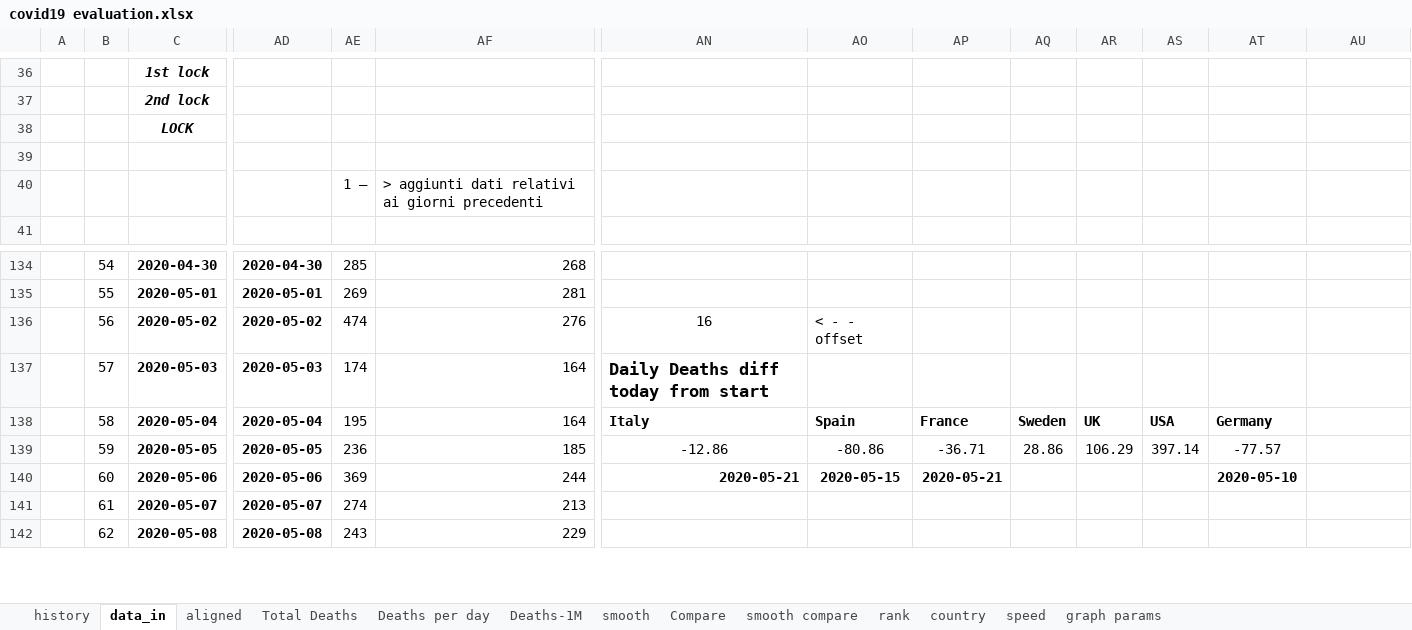
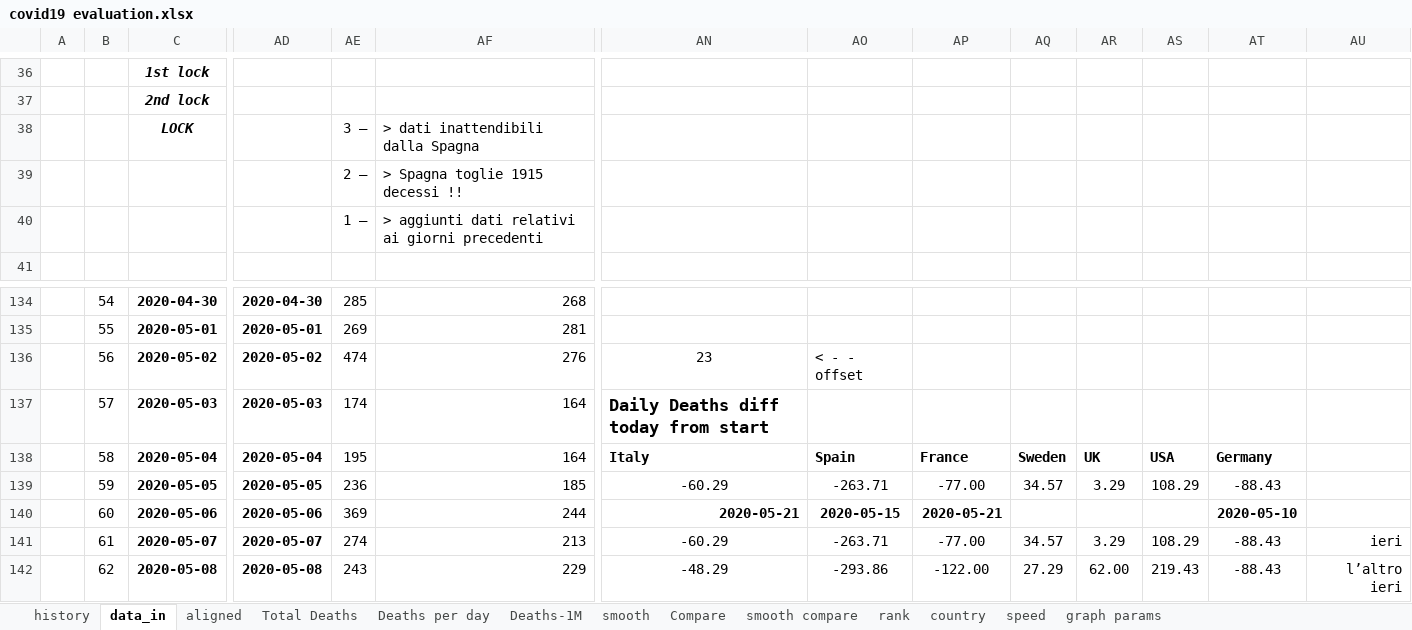
Before and after one commit to fpirri/covid19, an Excel workbook: history/last/covid19 evaluation.xlsx, sheet data_in, drawn as a sheet; only a part is shown, gaps mark what is left out; values as stored, in another font and other column widths than the file's, no borders; rows hold the shown columns only; the diff covers the shown part only; the diff names each change by its address in the sheet, - before the commit and + after, or states it on an @@ line.

Commit message:
update spreadsheet with 2020-05-28 data

```diff
--- a/history/last/covid19 evaluation.xlsx (sheet data_in)
+++ b/history/last/covid19 evaluation.xlsx (sheet data_in)
-AE38: (empty)
+AE38: 3 –
-AF38: (empty)
+AF38: > dati inattendibili dalla Spagna
-row 39: (empty)
+row 39:  |  |  |  | 2 – | > Spagna toglie 1915 decessi !!
-AN136: 16
+AN136: 23
-AN139: -12.86
+AN139: -60.29
-AO139: -80.86
+AO139: -263.71
-AP139: -36.71
+AP139: -77.00
-AQ139: 28.86
+AQ139: 34.57
-AR139: 106.29
+AR139: 3.29
-AS139: 397.14
+AS139: 108.29
-AT139: -77.57
+AT139: -88.43
-AN141: (empty)
+AN141: -60.29
-AO141: (empty)
+AO141: -263.71
-AP141: (empty)
+AP141: -77.00
-AQ141: (empty)
+AQ141: 34.57
-AR141: (empty)
+AR141: 3.29
-AS141: (empty)
+AS141: 108.29
-AT141:AT142: (empty)
+AT141:AT142: -88.43
-AU141: (empty)
+AU141: ieri
-AN142: (empty)
+AN142: -48.29
-AO142: (empty)
+AO142: -293.86
-AP142: (empty)
+AP142: -122.00
-AQ142: (empty)
+AQ142: 27.29
-AR142: (empty)
+AR142: 62.00
-AS142: (empty)
+AS142: 219.43
-AU142: (empty)
+AU142: l’altro ieri
```
Also changed, not shown: 311 edited cells and cell formats elsewhere in this sheet, sheet rank, sheet Deaths-1M, sheet Total Deaths, sheet smooth, sheet Deaths per day, sheet graph params, 4 more sheets, formulas that keep their value, charts or pictures, 1 other file.
